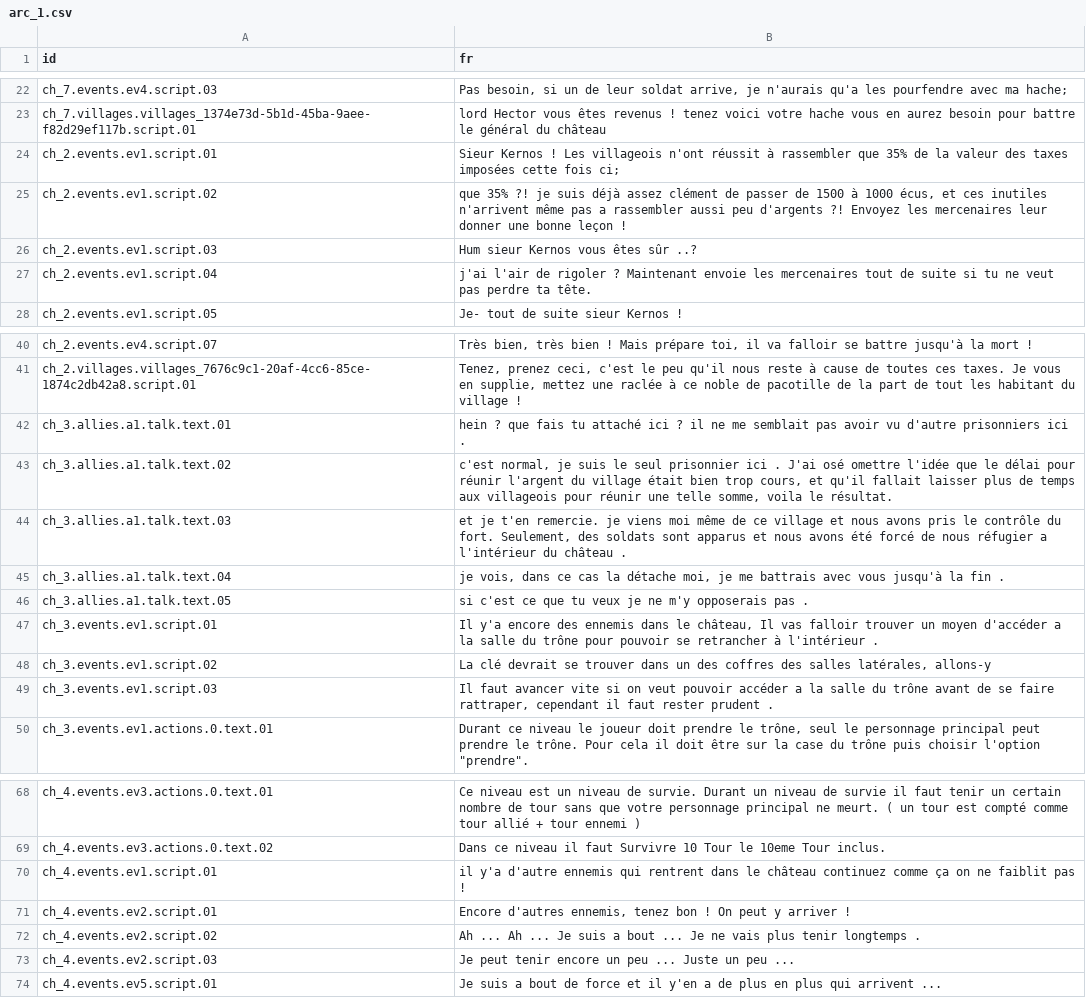
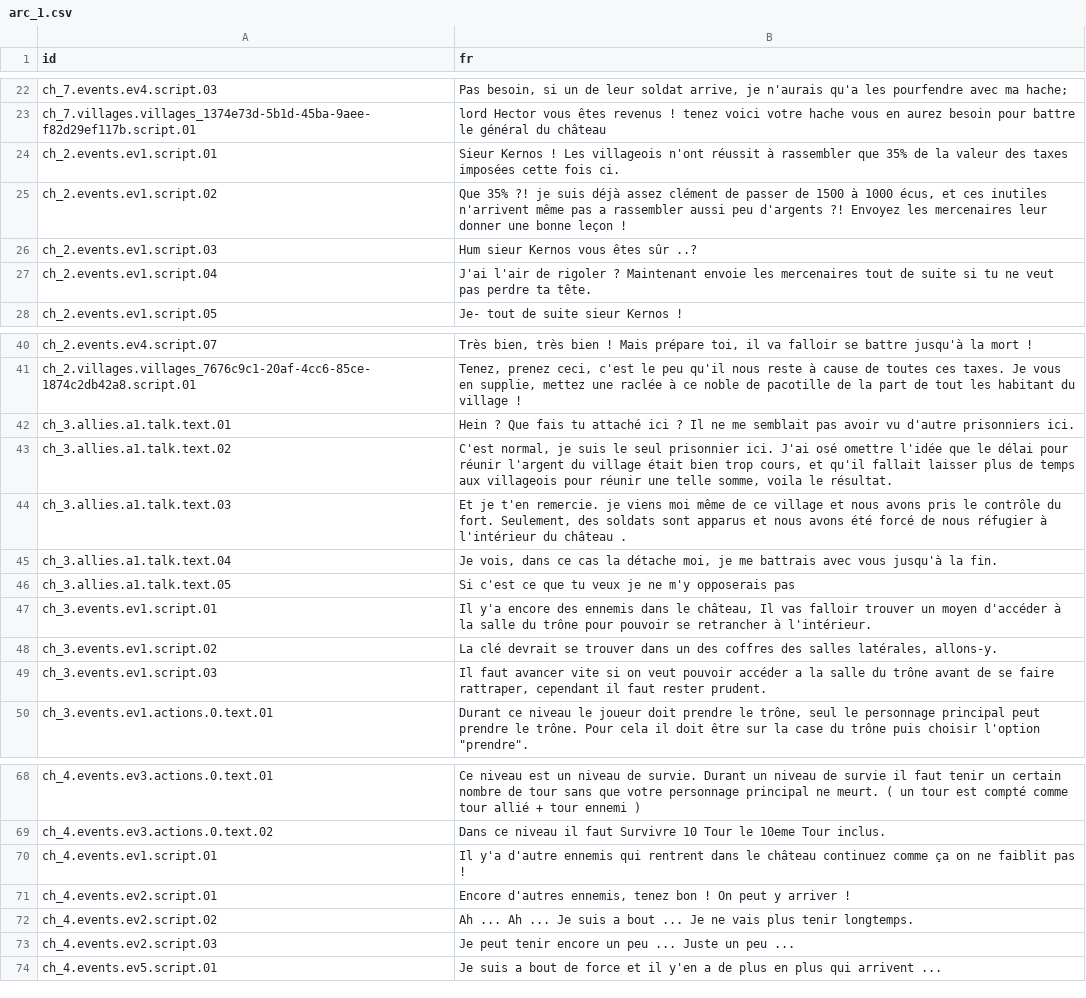
Before and after one commit to Noctoa/TacticalEmblem, a CSV file: Mon Tactical RPG/textes/chapters/dialogues/arc_1.csv, drawn as a sheet; only a part is shown, gaps mark what is left out.

```diff
--- a/Mon Tactical RPG/textes/chapters/dialogues/arc_1.csv
+++ b/Mon Tactical RPG/textes/chapters/dialogues/arc_1.csv
@@ -23,6 +23,6 @@ ch_7.events.ev4.script.03,"Pas besoin, si un de leur soldat arrive, je n'aurais
 ch_7.villages.villages_1374e73d-5b1d-45ba-9aee-f82d29ef117b.script.01,lord Hector vous êtes revenus ! tenez voici votre hache vous en aurez besoin pour battre le général du château
-ch_2.events.ev1.script.01,"Sieur Kernos ! Les villageois n'ont réussit à rassembler que 35% de la valeur des taxes imposées cette fois ci;"
-ch_2.events.ev1.script.02,"que 35% ?! je suis déjà assez clément de passer de 1500 à 1000 écus, et ces inutiles n'arrivent même pas a rassembler aussi peu d'argents ?! Envoyez les mercenaires leur donner une bonne leçon !"
+ch_2.events.ev1.script.01,Sieur Kernos ! Les villageois n'ont réussit à rassembler que 35% de la valeur des taxes imposées cette fois ci.
+ch_2.events.ev1.script.02,"Que 35% ?! je suis déjà assez clément de passer de 1500 à 1000 écus, et ces inutiles n'arrivent même pas a rassembler aussi peu d'argents ?! Envoyez les mercenaires leur donner une bonne leçon !"
 ch_2.events.ev1.script.03,Hum sieur Kernos vous êtes sûr ..?
-ch_2.events.ev1.script.04,j'ai l'air de rigoler ? Maintenant envoie les mercenaires tout de suite si tu ne veut pas perdre ta tête.
+ch_2.events.ev1.script.04,J'ai l'air de rigoler ? Maintenant envoie les mercenaires tout de suite si tu ne veut pas perdre ta tête.
 ch_2.events.ev1.script.05,Je- tout de suite sieur Kernos !
@@ -41,10 +41,10 @@ ch_2.events.ev4.script.07,"Très bien, très bien ! Mais prépare toi, il va fal
 ch_2.villages.villages_7676c9c1-20af-4cc6-85ce-1874c2db42a8.script.01,"Tenez, prenez ceci, c'est le peu qu'il nous reste à cause de toutes ces taxes. Je vous en supplie, mettez une raclée à ce noble de pacotille de la part de tout les habitant du village !"
-ch_3.allies.a1.talk.text.01,hein ? que fais tu attaché ici ? il ne me semblait pas avoir vu d'autre prisonniers ici .
-ch_3.allies.a1.talk.text.02,"c'est normal, je suis le seul prisonnier ici . J'ai osé omettre l'idée que le délai pour réunir l'argent du village était bien trop cours, et qu'il fallait laisser plus de temps aux villageois pour réunir une telle somme, voila le résultat."
-ch_3.allies.a1.talk.text.03,"et je t'en remercie. je viens moi même de ce village et nous avons pris le contrôle du fort. Seulement, des soldats sont apparus et nous avons été forcé de nous réfugier a l'intérieur du château ."
-ch_3.allies.a1.talk.text.04,"je vois, dans ce cas la détache moi, je me battrais avec vous jusqu'à la fin ."
-ch_3.allies.a1.talk.text.05,si c'est ce que tu veux je ne m'y opposerais pas .
-ch_3.events.ev1.script.01,"Il y'a encore des ennemis dans le château, Il vas falloir trouver un moyen d'accéder a la salle du trône pour pouvoir se retrancher à l'intérieur ."
-ch_3.events.ev1.script.02,"La clé devrait se trouver dans un des coffres des salles latérales, allons-y"
-ch_3.events.ev1.script.03,"Il faut avancer vite si on veut pouvoir accéder a la salle du trône avant de se faire rattraper, cependant il faut rester prudent ."
+ch_3.allies.a1.talk.text.01,Hein ? Que fais tu attaché ici ? Il ne me semblait pas avoir vu d'autre prisonniers ici.
+ch_3.allies.a1.talk.text.02,"C'est normal, je suis le seul prisonnier ici. J'ai osé omettre l'idée que le délai pour réunir l'argent du village était bien trop cours, et qu'il fallait laisser plus de temps aux villageois pour réunir une telle somme, voila le résultat."
+ch_3.allies.a1.talk.text.03,"Et je t'en remercie. je viens moi même de ce village et nous avons pris le contrôle du fort. Seulement, des soldats sont apparus et nous avons été forcé de nous réfugier à l'intérieur du château ."
+ch_3.allies.a1.talk.text.04,"Je vois, dans ce cas la détache moi, je me battrais avec vous jusqu'à la fin."
+ch_3.allies.a1.talk.text.05,Si c'est ce que tu veux je ne m'y opposerais pas
+ch_3.events.ev1.script.01,"Il y'a encore des ennemis dans le château, Il vas falloir trouver un moyen d'accéder à la salle du trône pour pouvoir se retrancher à l'intérieur."
+ch_3.events.ev1.script.02,"La clé devrait se trouver dans un des coffres des salles latérales, allons-y."
+ch_3.events.ev1.script.03,"Il faut avancer vite si on veut pouvoir accéder a la salle du trône avant de se faire rattraper, cependant il faut rester prudent."
 ch_3.events.ev1.actions.0.text.01,"Durant ce niveau le joueur doit prendre le trône, seul le personnage principal peut prendre le trône. Pour cela il doit être sur la case du trône puis choisir l'option ""prendre""."
@@ -69,5 +69,5 @@ ch_4.events.ev3.actions.0.text.01,Ce niveau est un niveau de survie. Durant un n
 ch_4.events.ev3.actions.0.text.02,Dans ce niveau il faut Survivre 10 Tour le 10eme Tour inclus.
-ch_4.events.ev1.script.01,il y'a d'autre ennemis qui rentrent dans le château continuez comme ça on ne faiblit pas !
+ch_4.events.ev1.script.01,Il y'a d'autre ennemis qui rentrent dans le château continuez comme ça on ne faiblit pas !
 ch_4.events.ev2.script.01,"Encore d'autres ennemis, tenez bon ! On peut y arriver !"
-ch_4.events.ev2.script.02,Ah ... Ah ... Je suis a bout ... Je ne vais plus tenir longtemps .
+ch_4.events.ev2.script.02,Ah ... Ah ... Je suis a bout ... Je ne vais plus tenir longtemps.
 ch_4.events.ev2.script.03,Je peut tenir encore un peu ... Juste un peu ...
```
Also changed, not shown: 8 other files.
